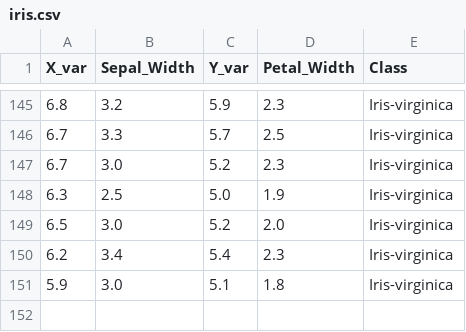
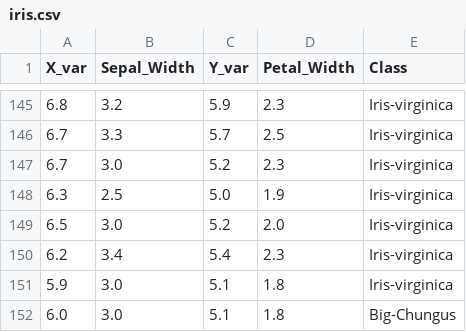
Before and after one commit to BrandonToushan/Datasets, a CSV file: iris.csv, drawn as a sheet; only a part is shown, gaps mark what is left out; the diff names each change by its address in the sheet, - before the commit and + after, or states it on an @@ line.

Commit message:
Update iris.csv

```diff
--- a/iris.csv
+++ b/iris.csv
+row 152: 6.0 | 3.0 | 5.1 | 1.8 | Big-Chungus
```
